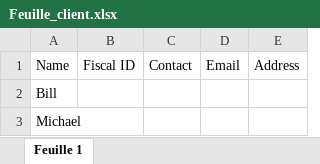
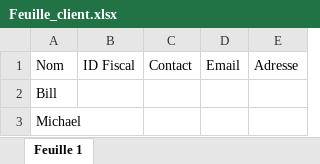
Before and after one commit to BillMick/inventory-logistics, an Excel workbook: Feuille_client.xlsx, sheet Feuille 1, drawn as a sheet; values as stored, in another font and other column widths than the file's, no borders; the diff names each change by its address in the sheet, - before the commit and + after, or states it on an @@ line.

```diff
--- a/Feuille_client.xlsx (sheet Feuille 1)
+++ b/Feuille_client.xlsx (sheet Feuille 1)
-A1: Name
+A1: Nom
-B1: Fiscal ID
+B1: ID Fiscal
-E1: Address
+E1: Adresse
```
Also changed, not shown: Feuille_produit.xlsx, Feuille_supplier.xlsx, 20 other files.
